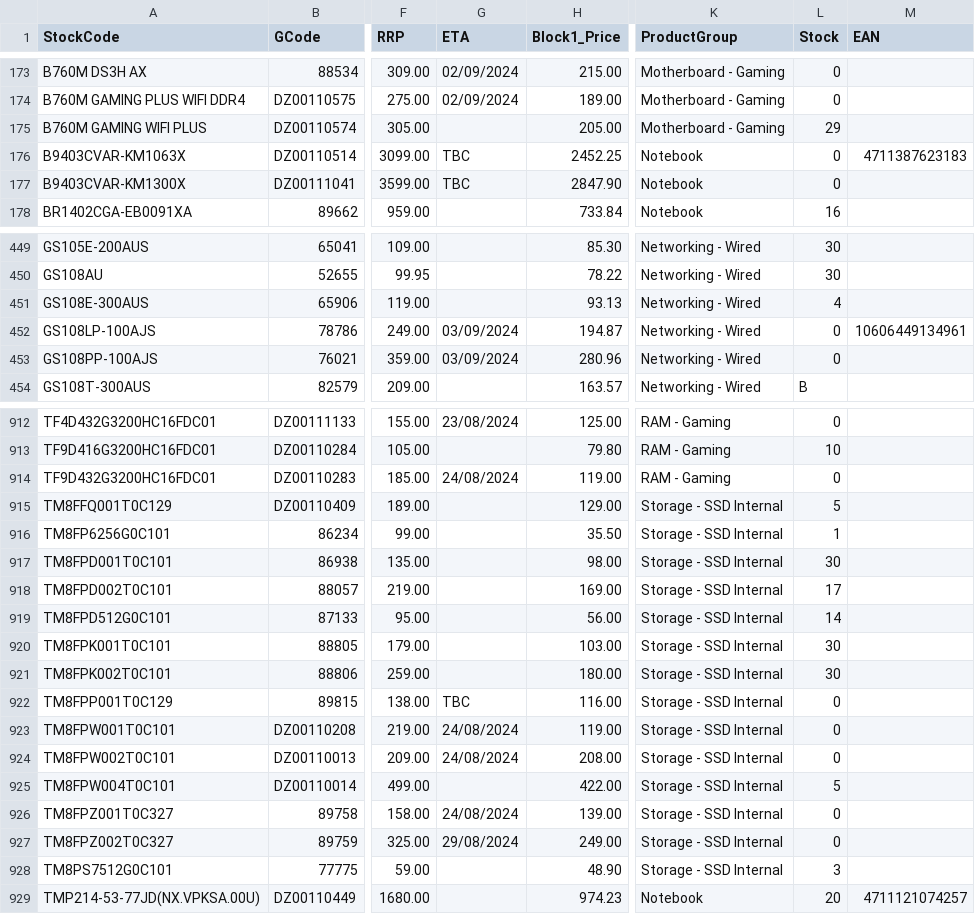
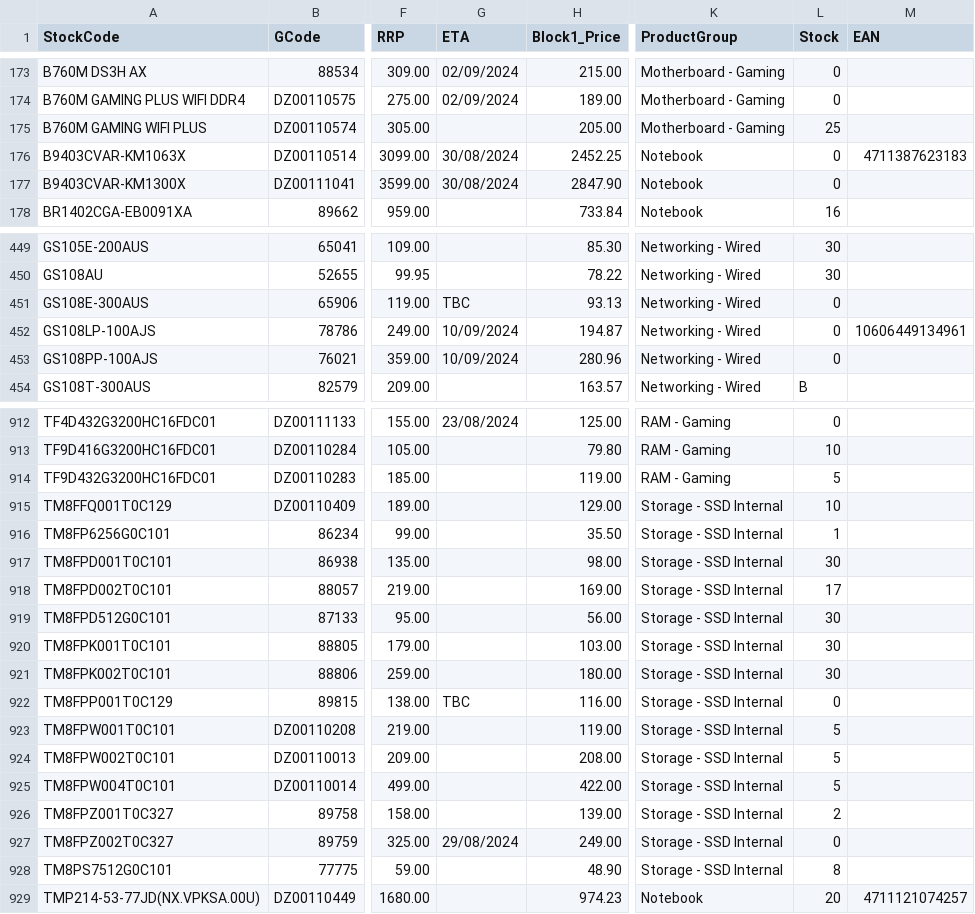
Before and after one commit to weberyuweili/cackle-catalogs, a CSV file: SYN.csv, drawn as a sheet; only a part is shown, gaps mark what is left out; the diff covers the shown part only; the diff names each change by its address in the sheet, - before the commit and + after, or states it on an @@ line.

Commit message:
UpdateSYN.csv

```diff
--- a/SYN.csv
+++ b/SYN.csv
-L175 (Stock): 29
+L175 (Stock): 25
-G176:G177 (ETA): TBC
+G176:G177 (ETA): 30/08/2024
-G451 (ETA): (empty)
+G451 (ETA): TBC
-L451 (Stock): 4
+L451 (Stock): 0
-G452:G453 (ETA): 03/09/2024
+G452:G453 (ETA): 10/09/2024
-G914 (ETA): 24/08/2024
+G914 (ETA): (empty)
-L914 (Stock): 0
+L914 (Stock): 5
-L915 (Stock): 5
+L915 (Stock): 10
-L919 (Stock): 14
+L919 (Stock): 30
-G923:G924 (ETA): 24/08/2024
+G923:G924 (ETA): (empty)
-L923:L924 (Stock): 0
+L923:L924 (Stock): 5
-G926 (ETA): 24/08/2024
+G926 (ETA): (empty)
-L926 (Stock): 0
+L926 (Stock): 2
-L928 (Stock): 3
+L928 (Stock): 8
```
Also changed, not shown: 63 edited cells elsewhere in this file.
